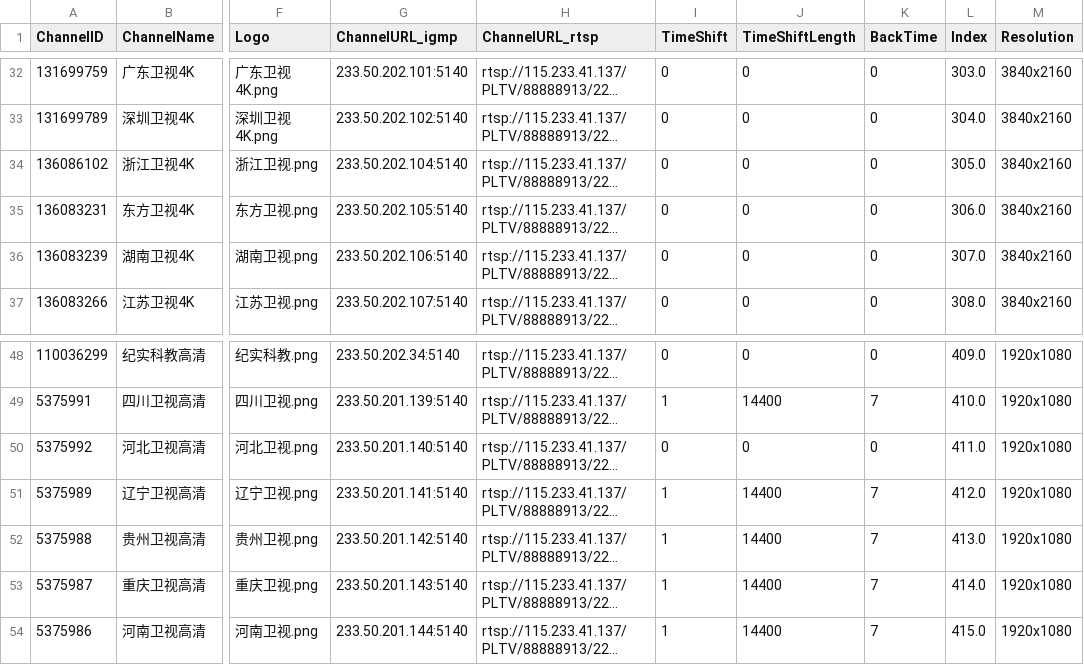
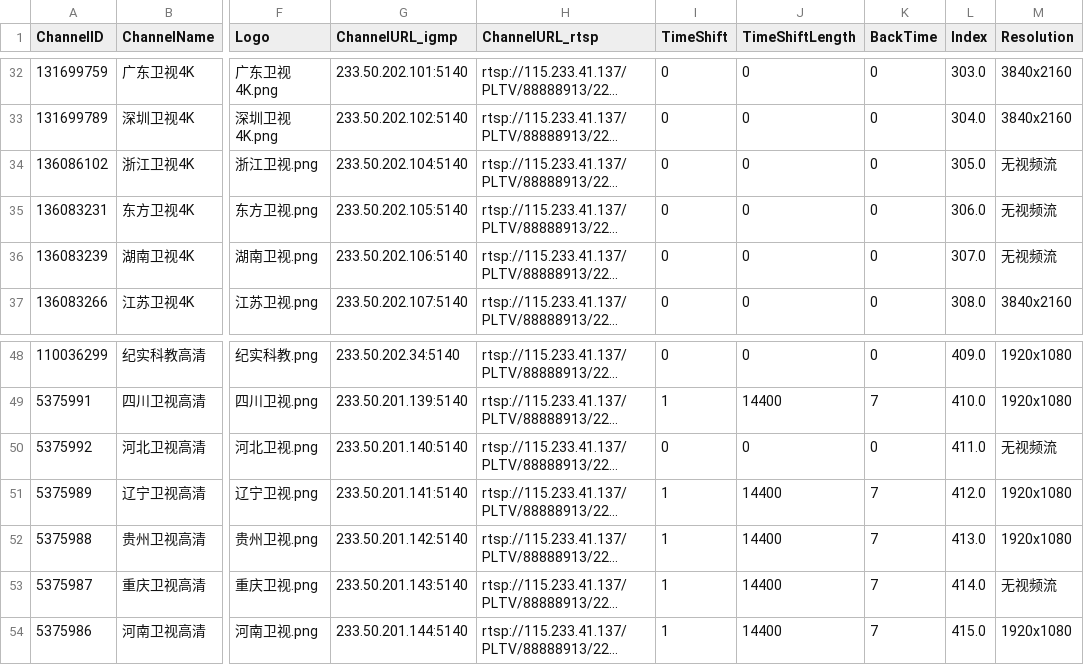
Before and after one commit to FHZDCJ/Zhejiang_Telecom_IPTV, a CSV file: Hangzhou_Unicast/Hangzhou_Telecom_Unicast.csv, drawn as a sheet; only a part is shown, gaps mark what is left out; long unchanged cells end in …; the diff names each change by its address in the sheet, - before the commit and + after, or states it on an @@ line.

Commit message:
Auto commit on 2025-09-27 08:16:00 for updated IPTV list files

```diff
--- a/Hangzhou_Unicast/Hangzhou_Telecom_Unicast.csv
+++ b/Hangzhou_Unicast/Hangzhou_Telecom_Unicast.csv
-M34:M36 (Resolution): 3840x2160
+M34:M36 (Resolution): 无视频流
-M50 (Resolution): 1920x1080
+M50 (Resolution): 无视频流
-M53 (Resolution): 1920x1080
+M53 (Resolution): 无视频流
```
